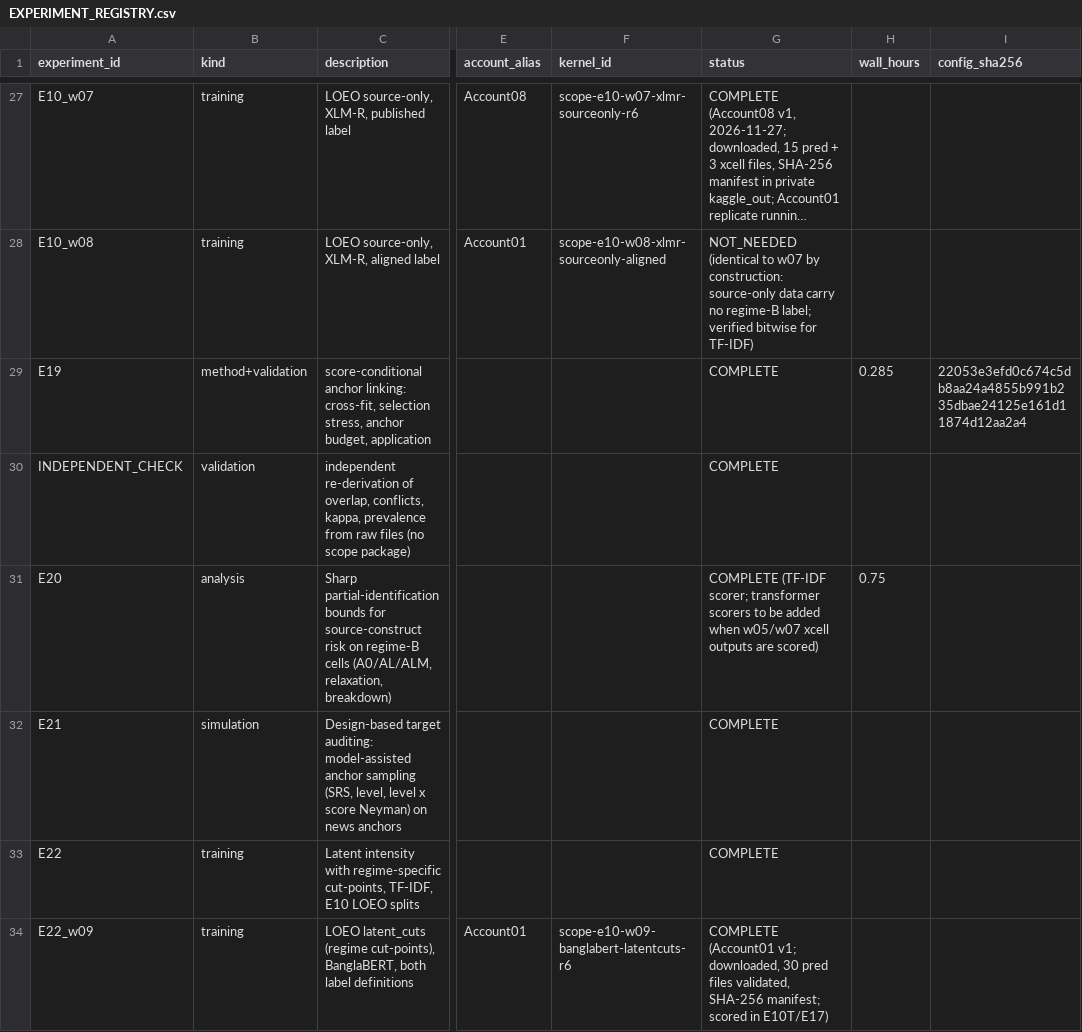
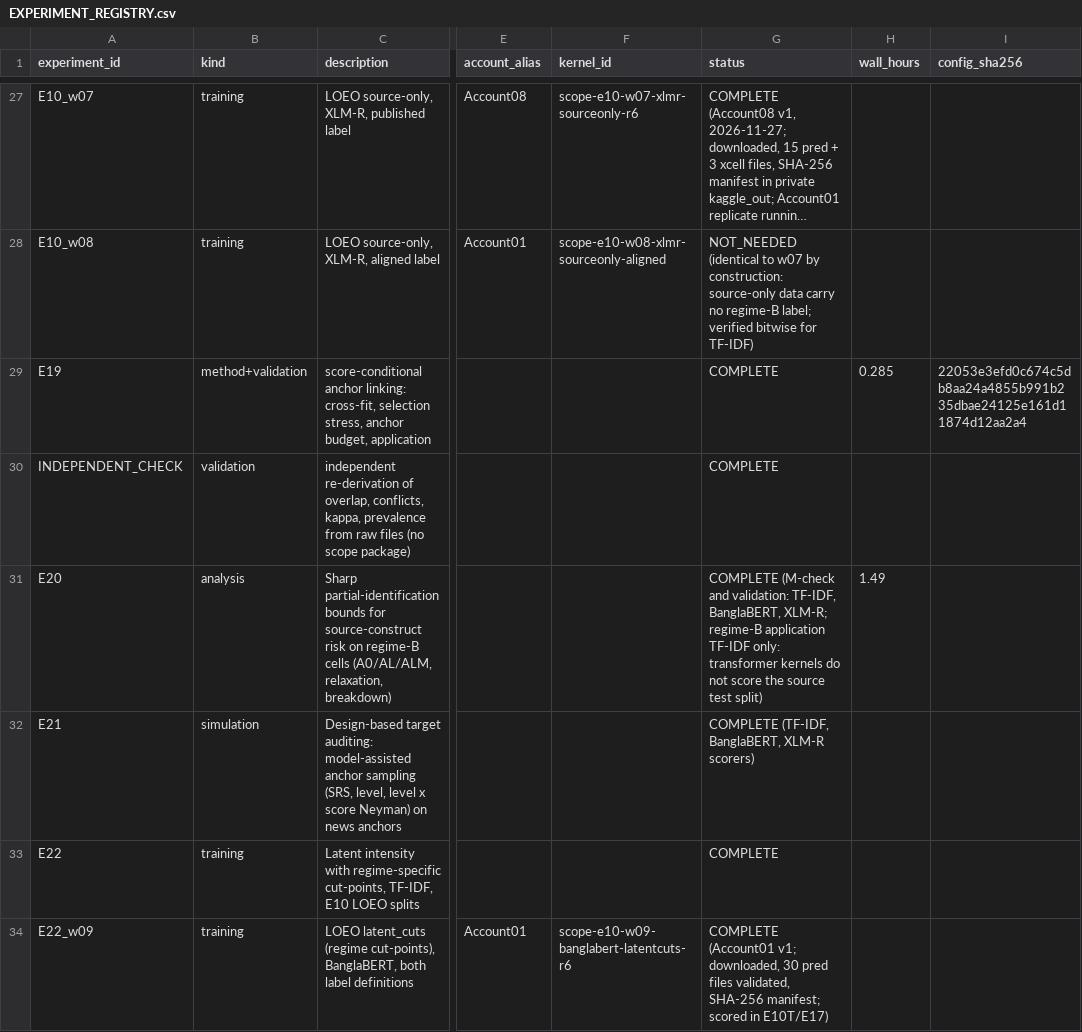
Before and after one commit to smalakar-is-here/swarabyanjan-cross-platform-transport, a CSV file: docs/scope/EXPERIMENT_REGISTRY.csv, drawn as a sheet; only a part is shown, gaps mark what is left out; long unchanged cells end in …; the diff names each change by its address in the sheet, - before the commit and + after, or states it on an @@ line.

```diff
--- a/docs/scope/EXPERIMENT_REGISTRY.csv
+++ b/docs/scope/EXPERIMENT_REGISTRY.csv
-G31 (status): COMPLETE (TF-IDF scorer; transformer scorers to be added when w05/w07 xcell outputs are scored)
+G31 (status): COMPLETE (M-check and validation: TF-IDF, BanglaBERT, XLM-R; regime-B application TF-IDF only: transformer kernels do not score the source test split)
-H31 (wall_hours): 0.75
+H31 (wall_hours): 1.49
-G32 (status): COMPLETE
+G32 (status): COMPLETE (TF-IDF, BanglaBERT, XLM-R scorers)
```
Also changed, not shown: results/scope_v1/E20/m_check.csv, results/scope_v1/E20/validation_summary.csv, 5 other files.
